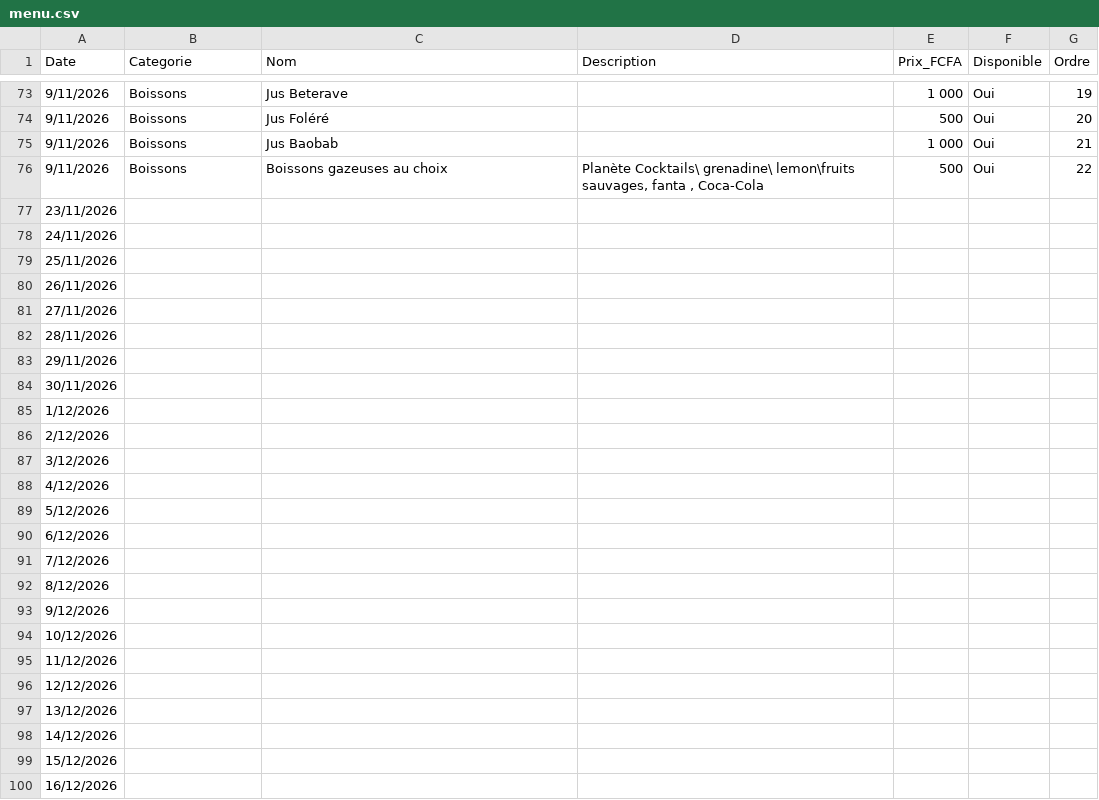
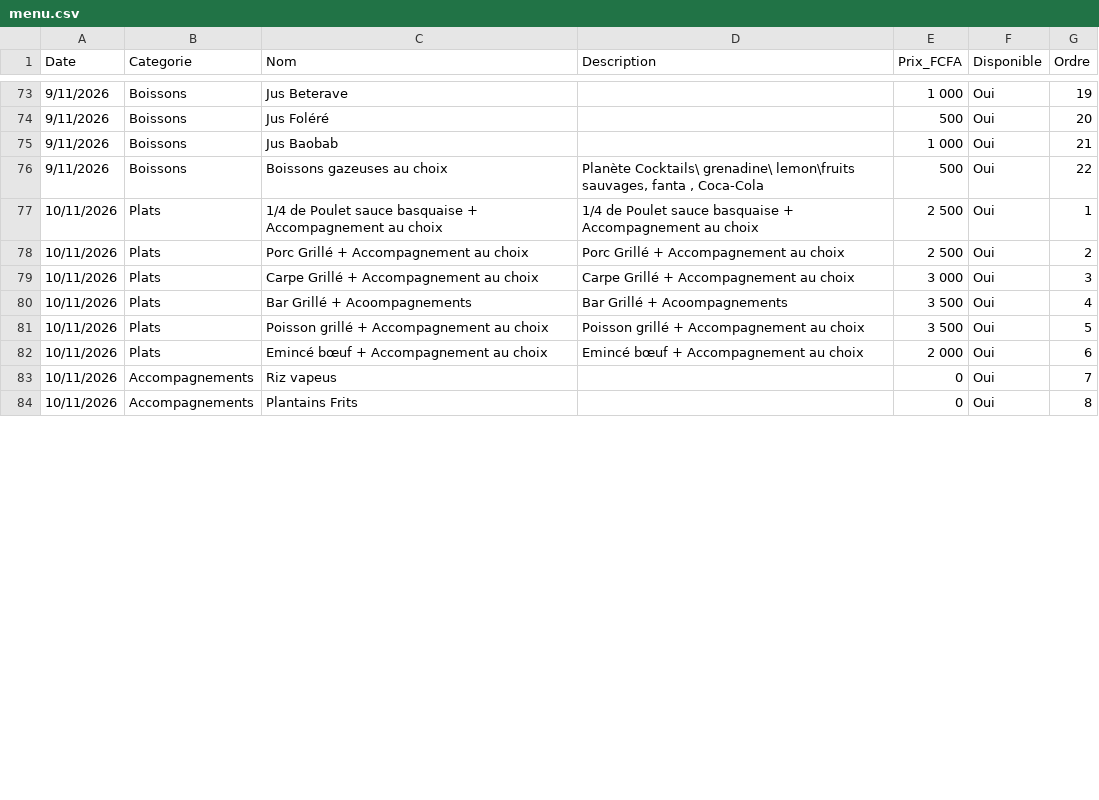
Before and after one commit to Bogning-sudo/bofo-unhcr-restaurant, a CSV file: menu.csv, drawn as a sheet; only a part is shown, gaps mark what is left out; the diff covers the shown part only.

```diff
--- a/menu.csv
+++ b/menu.csv
@@ -76,25 +76,9 @@ Date,Categorie,Nom,Description,Prix_FCFA,Disponible,Ordre
 9/11/2026,Boissons,Boissons gazeuses au choix,"Planète Cocktails\ grenadine\ lemon\fruits sauvages, fanta , Coca-Cola",500,Oui,22
-23/11/2026,,,,,,
-24/11/2026,,,,,,
-25/11/2026,,,,,,
-26/11/2026,,,,,,
-27/11/2026,,,,,,
-28/11/2026,,,,,,
-29/11/2026,,,,,,
-30/11/2026,,,,,,
-1/12/2026,,,,,,
-2/12/2026,,,,,,
-3/12/2026,,,,,,
-4/12/2026,,,,,,
-5/12/2026,,,,,,
-6/12/2026,,,,,,
-7/12/2026,,,,,,
-8/12/2026,,,,,,
-9/12/2026,,,,,,
-10/12/2026,,,,,,
-11/12/2026,,,,,,
-12/12/2026,,,,,,
-13/12/2026,,,,,,
-14/12/2026,,,,,,
-15/12/2026,,,,,,
-16/12/2026,,,,,,
+10/11/2026,Plats,1/4 de Poulet sauce basquaise + Accompagnement au choix,1/4 de Poulet sauce basquaise + Accompagnement au choix,2 500,Oui,1
+10/11/2026,Plats,Porc Grillé + Accompagnement au choix,Porc Grillé + Accompagnement au choix,2 500,Oui,2
+10/11/2026,Plats,Carpe Grillé + Accompagnement au choix,Carpe Grillé + Accompagnement au choix,3 000,Oui,3
+10/11/2026,Plats,Bar Grillé + Acoompagnements,Bar Grillé + Acoompagnements,3 500,Oui,4
+10/11/2026,Plats,Poisson grillé + Accompagnement au choix,Poisson grillé + Accompagnement au choix,3 500,Oui,5
+10/11/2026,Plats,Emincé bœuf + Accompagnement au choix ,Emincé bœuf + Accompagnement au choix ,2 000,Oui,6
+10/11/2026,Accompagnements,Riz vapeus ,,0,Oui,7
+10/11/2026,Accompagnements,Plantains Frits,,0,Oui,8
```
Also changed, not shown: 16 added rows and 6 edited cells elsewhere in this file.
